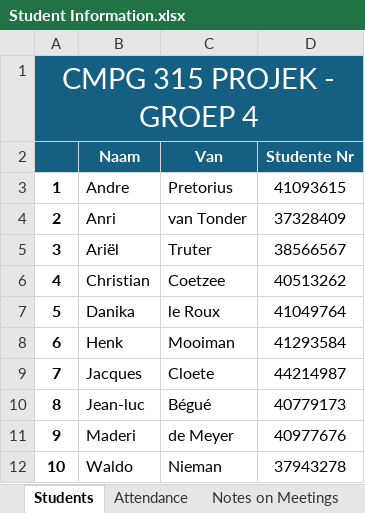
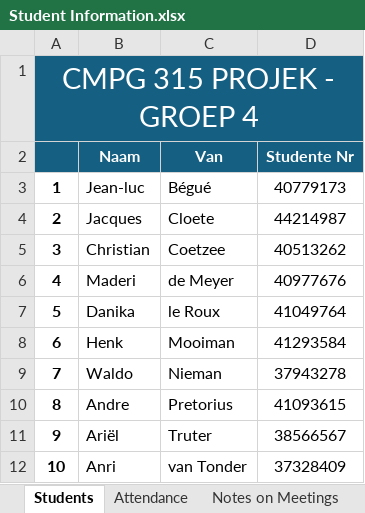
Before and after one commit to Chris-NPC/CMPG315_GROUP04, an Excel workbook: Group project/Meetings/Student Information.xlsx, sheet Students, drawn as a sheet; values as stored, in another font and other column widths than the file's, no borders; the diff names each change by its address in the sheet, - before the commit and + after, or states it on an @@ line.

```diff
--- a/Group project/Meetings/Student Information.xlsx (sheet Students)
+++ b/Group project/Meetings/Student Information.xlsx (sheet Students)
-B3 (Naam): Andre
+B3 (Naam): Jean-luc
-C3 (Van): Pretorius
+C3 (Van): Bégué
-D3 (Studente Nr): 41093615
+D3 (Studente Nr): 40779173
-B4 (Naam): Anri
+B4 (Naam): Jacques
-C4 (Van): van Tonder
+C4 (Van): Cloete
-D4 (Studente Nr): 37328409
+D4 (Studente Nr): 44214987
-B5 (Naam): Ariël
+B5 (Naam): Christian
-C5 (Van): Truter
+C5 (Van): Coetzee
-D5 (Studente Nr): 38566567
+D5 (Studente Nr): 40513262
-B6 (Naam): Christian
+B6 (Naam): Maderi
-C6 (Van): Coetzee
+C6 (Van): de Meyer
-D6 (Studente Nr): 40513262
+D6 (Studente Nr): 40977676
-B9 (Naam): Jacques
+B9 (Naam): Waldo
-C9 (Van): Cloete
+C9 (Van): Nieman
-D9 (Studente Nr): 44214987
+D9 (Studente Nr): 37943278
-B10 (Naam): Jean-luc
+B10 (Naam): Andre
-C10 (Van): Bégué
+C10 (Van): Pretorius
-D10 (Studente Nr): 40779173
+D10 (Studente Nr): 41093615
-B11 (Naam): Maderi
+B11 (Naam): Ariël
-C11 (Van): de Meyer
+C11 (Van): Truter
-D11 (Studente Nr): 40977676
+D11 (Studente Nr): 38566567
-B12 (Naam): Waldo
+B12 (Naam): Anri
-C12 (Van): Nieman
+C12 (Van): van Tonder
-D12 (Studente Nr): 37943278
+D12 (Studente Nr): 37328409
```
Also changed, not shown: sheet Attendance, 2 other files.
